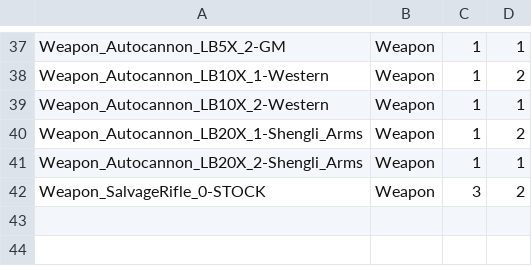
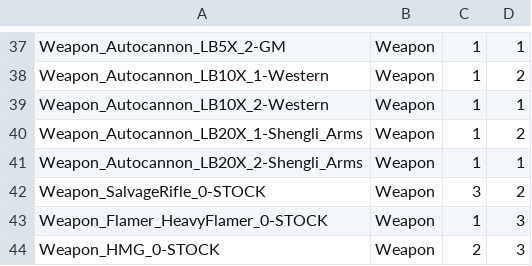
Before and after one commit to Crono1124/BattleTactics, a CSV file: itemcollection/itemCollection_shopItems_miningProgression.csv, drawn as a sheet; only a part is shown, gaps mark what is left out; the diff names each change by its address in the sheet, - before the commit and + after, or states it on an @@ line.

Commit message:
Pricing updates Heavy Flamer shop updates LRM Cluster pricing / Rarity Updates

```diff
--- a/itemcollection/itemCollection_shopItems_miningProgression.csv
+++ b/itemcollection/itemCollection_shopItems_miningProgression.csv
+row 43: Weapon_Flamer_HeavyFlamer_0-STOCK | Weapon | 1 | 3
+row 44: Weapon_HMG_0-STOCK | Weapon | 2 | 3
```
Also changed, not shown: itemcollection/itemCollection_Weapons_base.csv, itemcollection/itemCollection_Weapons_common.csv, 16 other files.
